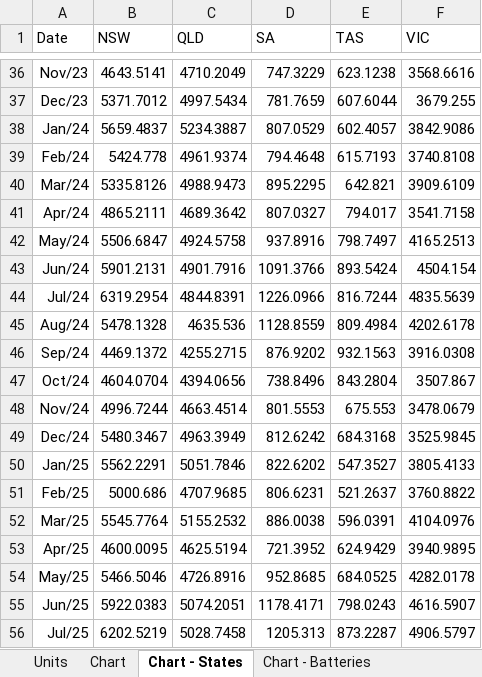
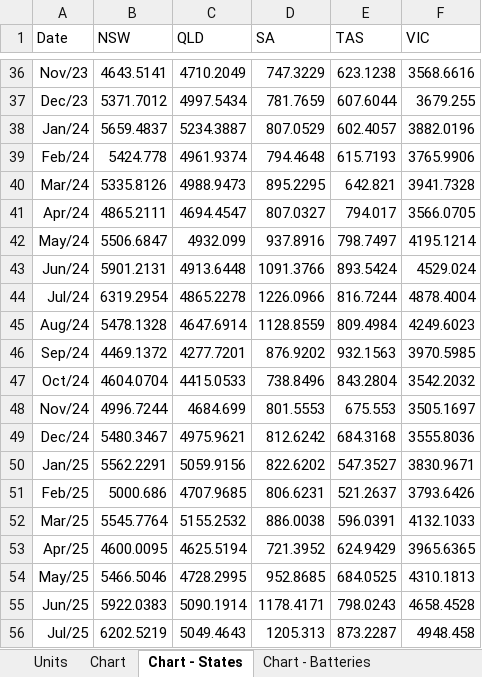
Before and after one commit to thomasdalton9/Energy-public, an Excel workbook: output/Data and Chart Outputs/au_nem_power_generation_daily.xlsx, sheet Chart - States, drawn as a sheet; only a part is shown, gaps mark what is left out; values as stored, in another font and other column widths than the file's, no borders; charts and pictures not drawn; the diff covers the shown part only; the diff names each change by its address in the sheet, - before the commit and + after, or states it on an @@ line.

```diff
--- a/output/Data and Chart Outputs/au_nem_power_generation_daily.xlsx (sheet Chart - States)
+++ b/output/Data and Chart Outputs/au_nem_power_generation_daily.xlsx (sheet Chart - States)
-F38 (VIC): 3842.9086
+F38 (VIC): 3882.0196
-F39 (VIC): 3740.8108
+F39 (VIC): 3765.9906
-F40 (VIC): 3909.6109
+F40 (VIC): 3941.7328
-C41 (QLD): 4689.3642
+C41 (QLD): 4694.4547
-F41 (VIC): 3541.7158
+F41 (VIC): 3566.0705
-C42 (QLD): 4924.5758
+C42 (QLD): 4932.099
-F42 (VIC): 4165.2513
+F42 (VIC): 4195.1214
-C43 (QLD): 4901.7916
+C43 (QLD): 4913.6448
-F43 (VIC): 4504.154
+F43 (VIC): 4529.024
-C44 (QLD): 4844.8391
+C44 (QLD): 4865.2278
-F44 (VIC): 4835.5639
+F44 (VIC): 4878.4004
-C45 (QLD): 4635.536
+C45 (QLD): 4647.6914
-F45 (VIC): 4202.6178
+F45 (VIC): 4249.6023
-C46 (QLD): 4255.2715
+C46 (QLD): 4277.7201
-F46 (VIC): 3916.0308
+F46 (VIC): 3970.5985
-C47 (QLD): 4394.0656
+C47 (QLD): 4415.0533
-F47 (VIC): 3507.867
+F47 (VIC): 3542.2032
-C48 (QLD): 4663.4514
+C48 (QLD): 4684.699
-F48 (VIC): 3478.0679
+F48 (VIC): 3505.1697
-C49 (QLD): 4963.3949
+C49 (QLD): 4975.9621
-F49 (VIC): 3525.9845
+F49 (VIC): 3555.8036
-C50 (QLD): 5051.7846
+C50 (QLD): 5059.9156
-F50 (VIC): 3805.4133
+F50 (VIC): 3830.9671
-F51 (VIC): 3760.8822
+F51 (VIC): 3793.6426
-F52 (VIC): 4104.0976
+F52 (VIC): 4132.1033
-F53 (VIC): 3940.9895
+F53 (VIC): 3965.6365
-C54 (QLD): 4726.8916
+C54 (QLD): 4728.2995
-F54 (VIC): 4282.0178
+F54 (VIC): 4310.1813
-C55 (QLD): 5074.2051
+C55 (QLD): 5090.1914
-F55 (VIC): 4616.5907
+F55 (VIC): 4658.4528
-C56 (QLD): 5028.7458
+C56 (QLD): 5049.4643
-F56 (VIC): 4906.5797
+F56 (VIC): 4948.458
```
Also changed, not shown: 24 edited cells elsewhere in this sheet, sheet Daily, sheet State balance, sheet States, sheet Chart, sheet Chart - Balance VIC, sheet Chart - Balance QLD, output/Data and Chart Outputs/au_nem_prices.xlsx.
